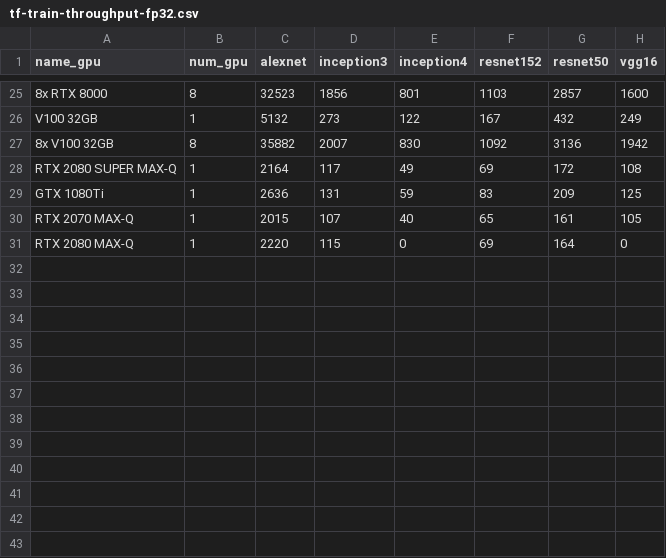
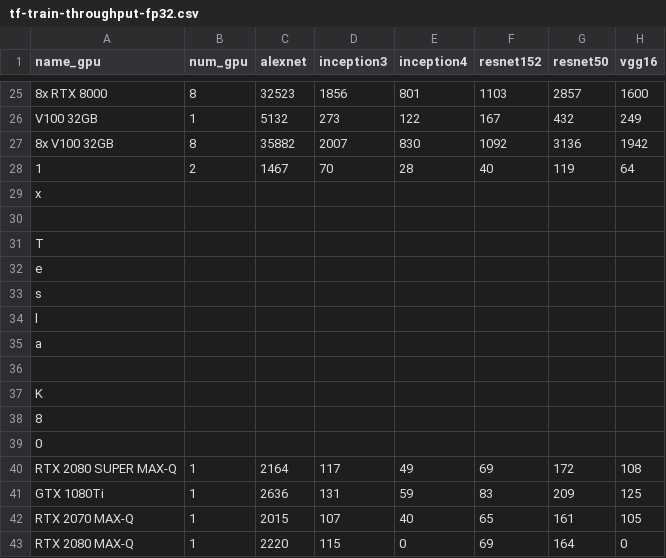
Before and after one commit to Haixing-Hu/lambda-tensorflow-benchmark, a CSV file: tf-train-throughput-fp32.csv, drawn as a sheet; only a part is shown, gaps mark what is left out; the diff names each change by its address in the sheet, - before the commit and + after, or states it on an @@ line.

```diff
--- a/tf-train-throughput-fp32.csv
+++ b/tf-train-throughput-fp32.csv
+row 28: 1 | 2 | 1467 | 70 | 28 | 40 | 119 | 64
+row 29: x
+row 30: (empty)
+row 31: T
+row 32: e
+row 33: s
+row 34: l
+row 35: a
+row 36: (empty)
+row 37: K
+row 38: 8
+row 39: 0
```
Also changed, not shown: tf-train-bs-fp16.csv, tf-train-bs-fp32.csv, 56 other files.
